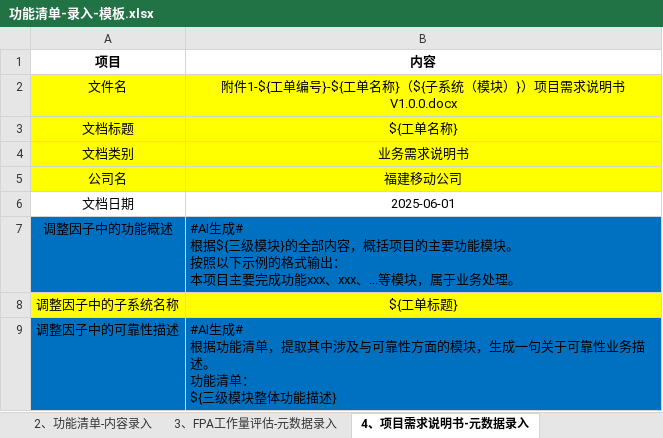
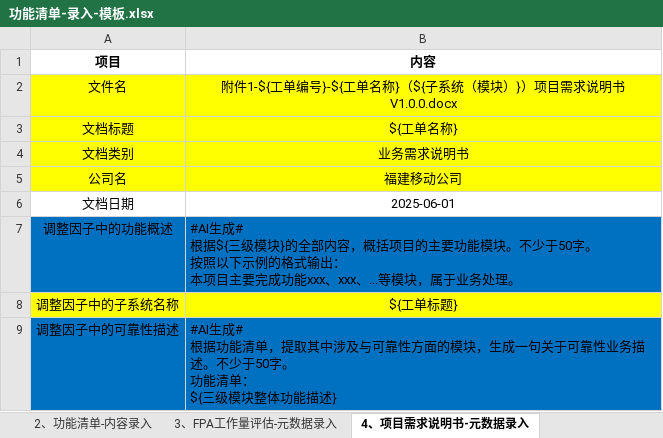
Before and after one commit to mlt-hub/AI-Gen-Reimbursement-Docs, an Excel workbook: data/功能清单-录入-模板.xlsx, sheet 4、项目需求说明书-元数据录入, drawn as a sheet; values as stored, in another font and other column widths than the file's, no borders; ↵ is a line break in a cell; the diff names each change by its address in the sheet, - before the commit and + after, or states it on an @@ line.

```diff
--- a/data/功能清单-录入-模板.xlsx (sheet 4、项目需求说明书-元数据录入)
+++ b/data/功能清单-录入-模板.xlsx (sheet 4、项目需求说明书-元数据录入)
-B7 (内容): …能模块。 ↵ 按照以…
+B7 (内容): …能模块。不少于50字。 ↵ 按照以…
-B9 (内容): …务描述。 ↵ 功能清…
+B9 (内容): …务描述。不少于50字。 ↵ 功能清…
```
Also changed, not shown: 15 other files.
